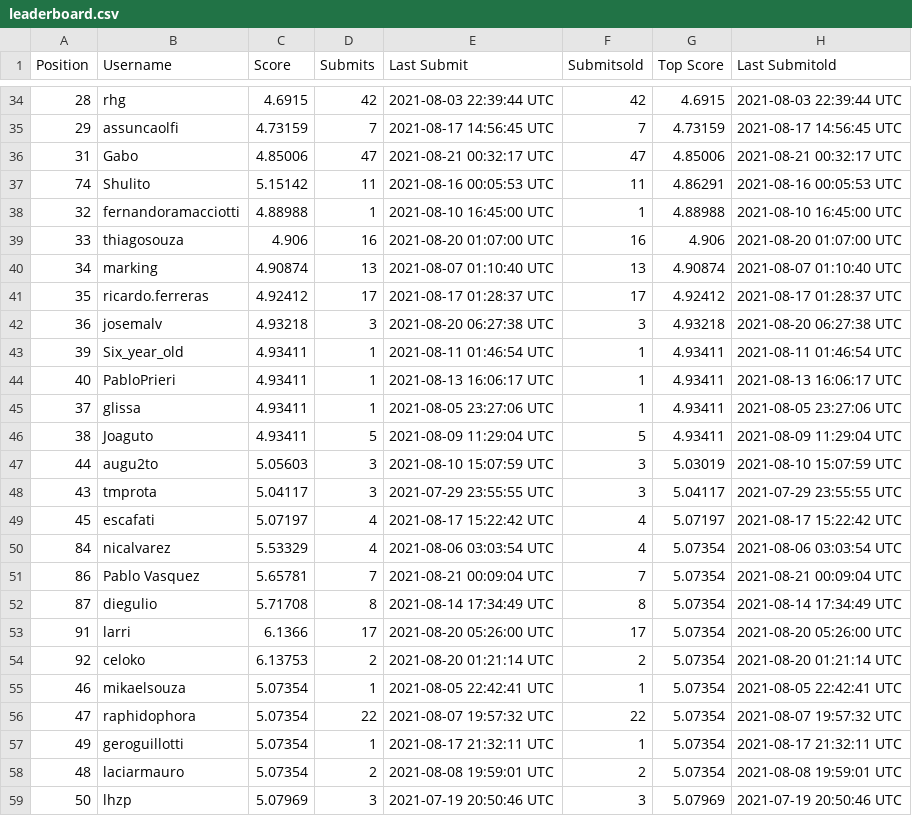
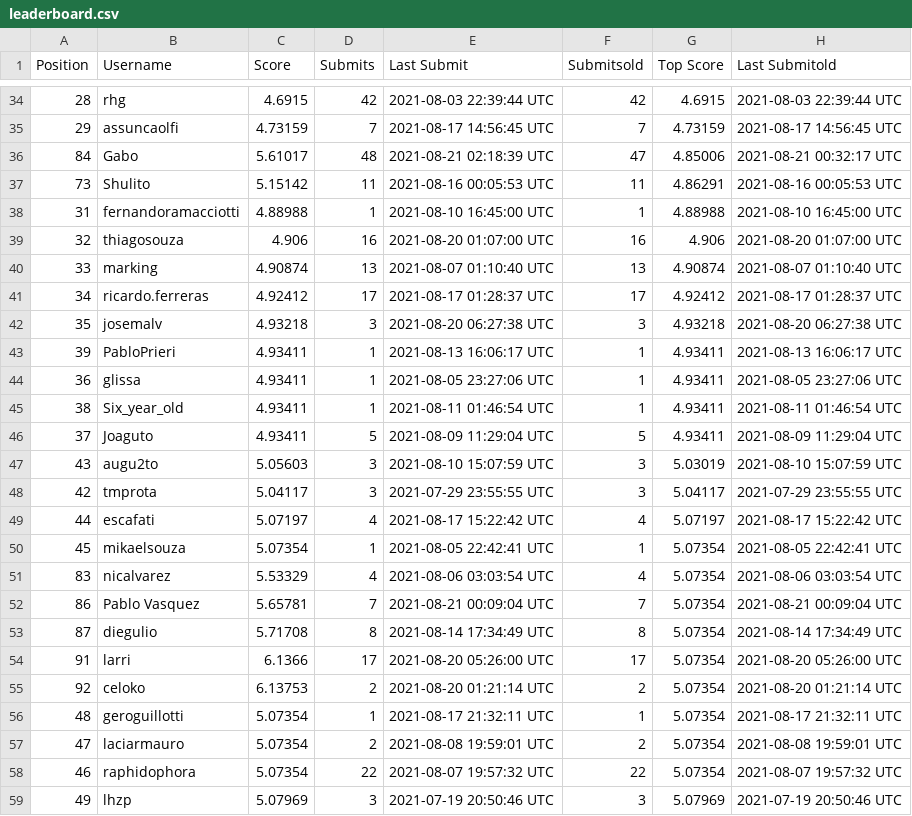
Before and after one commit to WittmannF/meli-challenge-leaderboard, a CSV file: leaderboard/leaderboard.csv, drawn as a sheet; only a part is shown, gaps mark what is left out; the diff covers the shown part only.

```diff
--- a/leaderboard/leaderboard.csv
+++ b/leaderboard/leaderboard.csv
@@ -35,17 +35,18 @@ Position,Username,Score,Submits,Last Submit,Submitsold,Top Score,Last Submitold
 29,assuncaolfi,4.73159,7,2021-08-17 14:56:45 UTC,7,4.73159,2021-08-17 14:56:45 UTC
-31,Gabo,4.85006,47,2021-08-21 00:32:17 UTC,47,4.85006,2021-08-21 00:32:17 UTC
-74,Shulito,5.15142,11,2021-08-16 00:05:53 UTC,11,4.86291,2021-08-16 00:05:53 UTC
-32,fernandoramacciotti,4.88988,1,2021-08-10 16:45:00 UTC,1,4.88988,2021-08-10 16:45:00 UTC
-33,thiagosouza,4.906,16,2021-08-20 01:07:00 UTC,16,4.906,2021-08-20 01:07:00 UTC
-34,marking,4.90874,13,2021-08-07 01:10:40 UTC,13,4.90874,2021-08-07 01:10:40 UTC
-35,ricardo.ferreras,4.92412,17,2021-08-17 01:28:37 UTC,17,4.92412,2021-08-17 01:28:37 UTC
-36,josemalv,4.93218,3,2021-08-20 06:27:38 UTC,3,4.93218,2021-08-20 06:27:38 UTC
-39,Six_year_old,4.93411,1,2021-08-11 01:46:54 UTC,1,4.93411,2021-08-11 01:46:54 UTC
-40,PabloPrieri,4.93411,1,2021-08-13 16:06:17 UTC,1,4.93411,2021-08-13 16:06:17 UTC
-37,glissa,4.93411,1,2021-08-05 23:27:06 UTC,1,4.93411,2021-08-05 23:27:06 UTC
-38,Joaguto,4.93411,5,2021-08-09 11:29:04 UTC,5,4.93411,2021-08-09 11:29:04 UTC
-44,augu2to,5.05603,3,2021-08-10 15:07:59 UTC,3,5.03019,2021-08-10 15:07:59 UTC
-43,tmprota,5.04117,3,2021-07-29 23:55:55 UTC,3,5.04117,2021-07-29 23:55:55 UTC
-45,escafati,5.07197,4,2021-08-17 15:22:42 UTC,4,5.07197,2021-08-17 15:22:42 UTC
-84,nicalvarez,5.53329,4,2021-08-06 03:03:54 UTC,4,5.07354,2021-08-06 03:03:54 UTC
+84,Gabo,5.61017,48,2021-08-21 02:18:39 UTC,47,4.85006,2021-08-21 00:32:17 UTC
+73,Shulito,5.15142,11,2021-08-16 00:05:53 UTC,11,4.86291,2021-08-16 00:05:53 UTC
+31,fernandoramacciotti,4.88988,1,2021-08-10 16:45:00 UTC,1,4.88988,2021-08-10 16:45:00 UTC
+32,thiagosouza,4.906,16,2021-08-20 01:07:00 UTC,16,4.906,2021-08-20 01:07:00 UTC
+33,marking,4.90874,13,2021-08-07 01:10:40 UTC,13,4.90874,2021-08-07 01:10:40 UTC
+34,ricardo.ferreras,4.92412,17,2021-08-17 01:28:37 UTC,17,4.92412,2021-08-17 01:28:37 UTC
+35,josemalv,4.93218,3,2021-08-20 06:27:38 UTC,3,4.93218,2021-08-20 06:27:38 UTC
+39,PabloPrieri,4.93411,1,2021-08-13 16:06:17 UTC,1,4.93411,2021-08-13 16:06:17 UTC
+36,glissa,4.93411,1,2021-08-05 23:27:06 UTC,1,4.93411,2021-08-05 23:27:06 UTC
+38,Six_year_old,4.93411,1,2021-08-11 01:46:54 UTC,1,4.93411,2021-08-11 01:46:54 UTC
+37,Joaguto,4.93411,5,2021-08-09 11:29:04 UTC,5,4.93411,2021-08-09 11:29:04 UTC
+43,augu2to,5.05603,3,2021-08-10 15:07:59 UTC,3,5.03019,2021-08-10 15:07:59 UTC
+42,tmprota,5.04117,3,2021-07-29 23:55:55 UTC,3,5.04117,2021-07-29 23:55:55 UTC
+44,escafati,5.07197,4,2021-08-17 15:22:42 UTC,4,5.07197,2021-08-17 15:22:42 UTC
+45,mikaelsouza,5.07354,1,2021-08-05 22:42:41 UTC,1,5.07354,2021-08-05 22:42:41 UTC
+83,nicalvarez,5.53329,4,2021-08-06 03:03:54 UTC,4,5.07354,2021-08-06 03:03:54 UTC
 86,Pablo Vasquez,5.65781,7,2021-08-21 00:09:04 UTC,7,5.07354,2021-08-21 00:09:04 UTC
@@ -54,6 +55,5 @@ Position,Username,Score,Submits,Last Submit,Submitsold,Top Score,Last Submitold
 92,celoko,6.13753,2,2021-08-20 01:21:14 UTC,2,5.07354,2021-08-20 01:21:14 UTC
-46,mikaelsouza,5.07354,1,2021-08-05 22:42:41 UTC,1,5.07354,2021-08-05 22:42:41 UTC
-47,raphidophora,5.07354,22,2021-08-07 19:57:32 UTC,22,5.07354,2021-08-07 19:57:32 UTC
-49,geroguillotti,5.07354,1,2021-08-17 21:32:11 UTC,1,5.07354,2021-08-17 21:32:11 UTC
-48,laciarmauro,5.07354,2,2021-08-08 19:59:01 UTC,2,5.07354,2021-08-08 19:59:01 UTC
-50,lhzp,5.07969,3,2021-07-19 20:50:46 UTC,3,5.07969,2021-07-19 20:50:46 UTC
+48,geroguillotti,5.07354,1,2021-08-17 21:32:11 UTC,1,5.07354,2021-08-17 21:32:11 UTC
+47,laciarmauro,5.07354,2,2021-08-08 19:59:01 UTC,2,5.07354,2021-08-08 19:59:01 UTC
+46,raphidophora,5.07354,22,2021-08-07 19:57:32 UTC,22,5.07354,2021-08-07 19:57:32 UTC
+49,lhzp,5.07969,3,2021-07-19 20:50:46 UTC,3,5.07969,2021-07-19 20:50:46 UTC
```
Also changed, not shown: 3 added rows, 3 removed rows and 67 edited cells elsewhere in this file.
